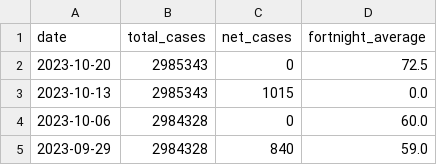
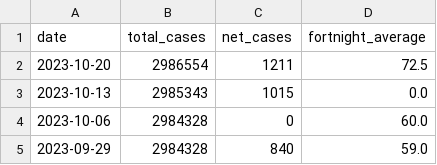
Before and after one commit to sjsteer/COVID-19-VICTORIA, a CSV file: exported_covid_data.csv, drawn as a sheet; only a part is shown.

```diff
--- a/exported_covid_data.csv
+++ b/exported_covid_data.csv
@@ -1,3 +1,3 @@
 date,total_cases,net_cases,fortnight_average
-2023-10-20,2985343,0,72.5
+2023-10-20,2986554,1211,72.5
 2023-10-13,2985343,1015,0.0
```
Also changed, not shown: 1 other file.
